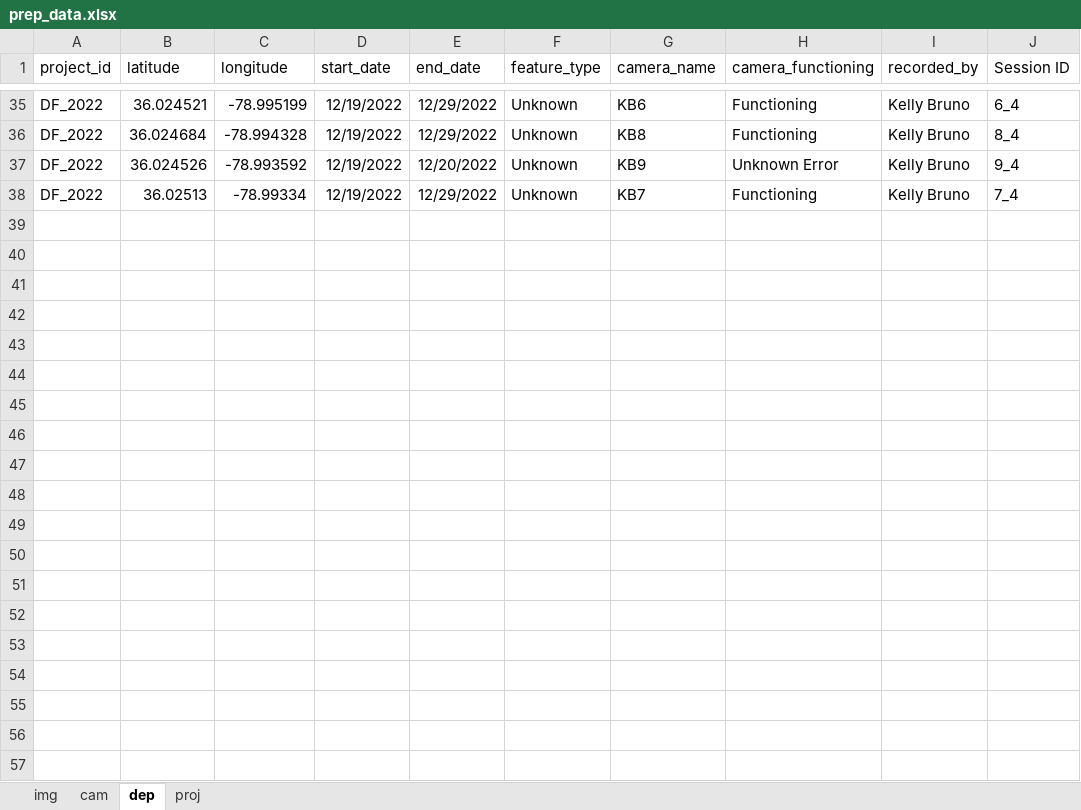
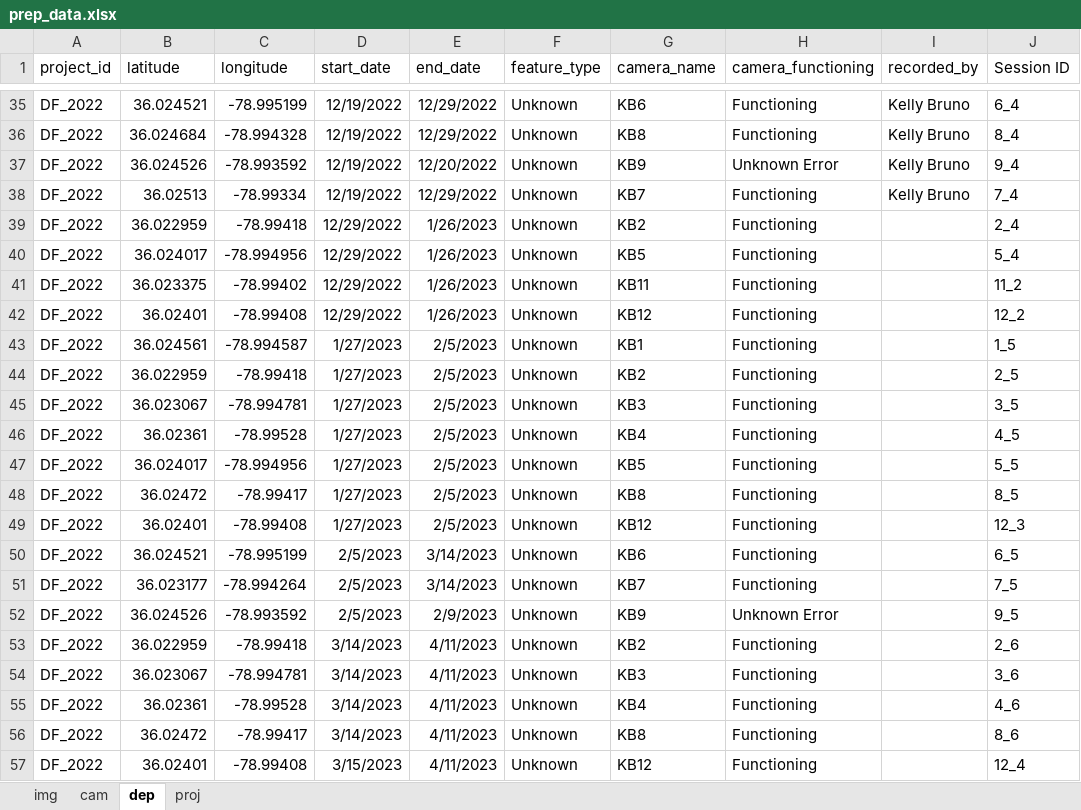
Before and after one commit to kelbru/DF, an Excel workbook: prep_data.xlsx, sheet dep, drawn as a sheet; only a part is shown, gaps mark what is left out; values as stored, in another font and other column widths than the file's, no borders; the diff names each change by its address in the sheet, - before the commit and + after, or states it on an @@ line.

```diff
--- a/prep_data.xlsx (sheet dep)
+++ b/prep_data.xlsx (sheet dep)
+row 39: DF_2022 | 36.022959 | -78.99418 | 12/29/2022 | 1/26/2023 | Unknown | KB2 | Functioning |  | 2_4
+row 40: DF_2022 | 36.024017 | -78.994956 | 12/29/2022 | 1/26/2023 | Unknown | KB5 | Functioning |  | 5_4
+row 41: DF_2022 | 36.023375 | -78.99402 | 12/29/2022 | 1/26/2023 | Unknown | KB11 | Functioning |  | 11_2
+row 42: DF_2022 | 36.02401 | -78.99408 | 12/29/2022 | 1/26/2023 | Unknown | KB12 | Functioning |  | 12_2
+row 43: DF_2022 | 36.024561 | -78.994587 | 1/27/2023 | 2/5/2023 | Unknown | KB1 | Functioning |  | 1_5
+row 44: DF_2022 | 36.022959 | -78.99418 | 1/27/2023 | 2/5/2023 | Unknown | KB2 | Functioning |  | 2_5
+row 45: DF_2022 | 36.023067 | -78.994781 | 1/27/2023 | 2/5/2023 | Unknown | KB3 | Functioning |  | 3_5
+row 46: DF_2022 | 36.02361 | -78.99528 | 1/27/2023 | 2/5/2023 | Unknown | KB4 | Functioning |  | 4_5
+row 47: DF_2022 | 36.024017 | -78.994956 | 1/27/2023 | 2/5/2023 | Unknown | KB5 | Functioning |  | 5_5
+row 48: DF_2022 | 36.02472 | -78.99417 | 1/27/2023 | 2/5/2023 | Unknown | KB8 | Functioning |  | 8_5
+row 49: DF_2022 | 36.02401 | -78.99408 | 1/27/2023 | 2/5/2023 | Unknown | KB12 | Functioning |  | 12_3
+row 50: DF_2022 | 36.024521 | -78.995199 | 2/5/2023 | 3/14/2023 | Unknown | KB6 | Functioning |  | 6_5
+row 51: DF_2022 | 36.023177 | -78.994264 | 2/5/2023 | 3/14/2023 | Unknown | KB7 | Functioning |  | 7_5
+row 52: DF_2022 | 36.024526 | -78.993592 | 2/5/2023 | 2/9/2023 | Unknown | KB9 | Unknown Error |  | 9_5
+row 53: DF_2022 | 36.022959 | -78.99418 | 3/14/2023 | 4/11/2023 | Unknown | KB2 | Functioning |  | 2_6
+row 54: DF_2022 | 36.023067 | -78.994781 | 3/14/2023 | 4/11/2023 | Unknown | KB3 | Functioning |  | 3_6
+row 55: DF_2022 | 36.02361 | -78.99528 | 3/14/2023 | 4/11/2023 | Unknown | KB4 | Functioning |  | 4_6
+row 56: DF_2022 | 36.02472 | -78.99417 | 3/14/2023 | 4/11/2023 | Unknown | KB8 | Functioning |  | 8_6
+row 57: DF_2022 | 36.02401 | -78.99408 | 3/15/2023 | 4/11/2023 | Unknown | KB12 | Functioning |  | 12_4
```
Also changed, not shown: sheet img, 4 other files.
